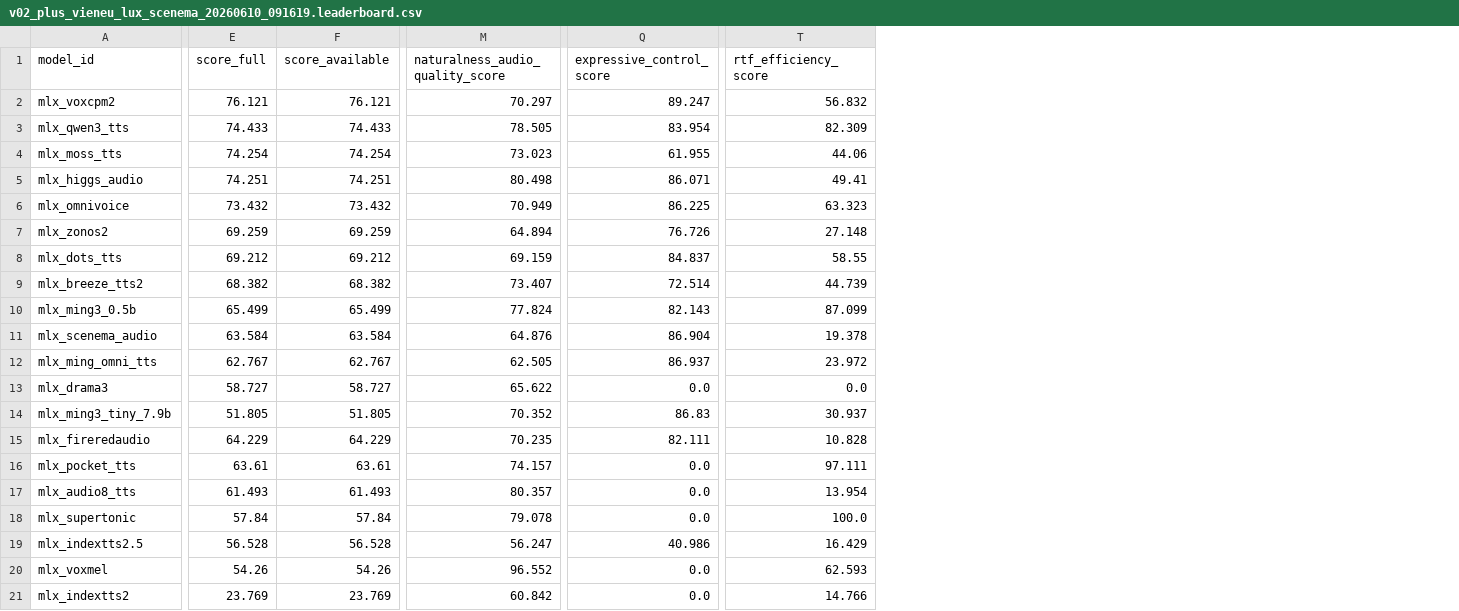
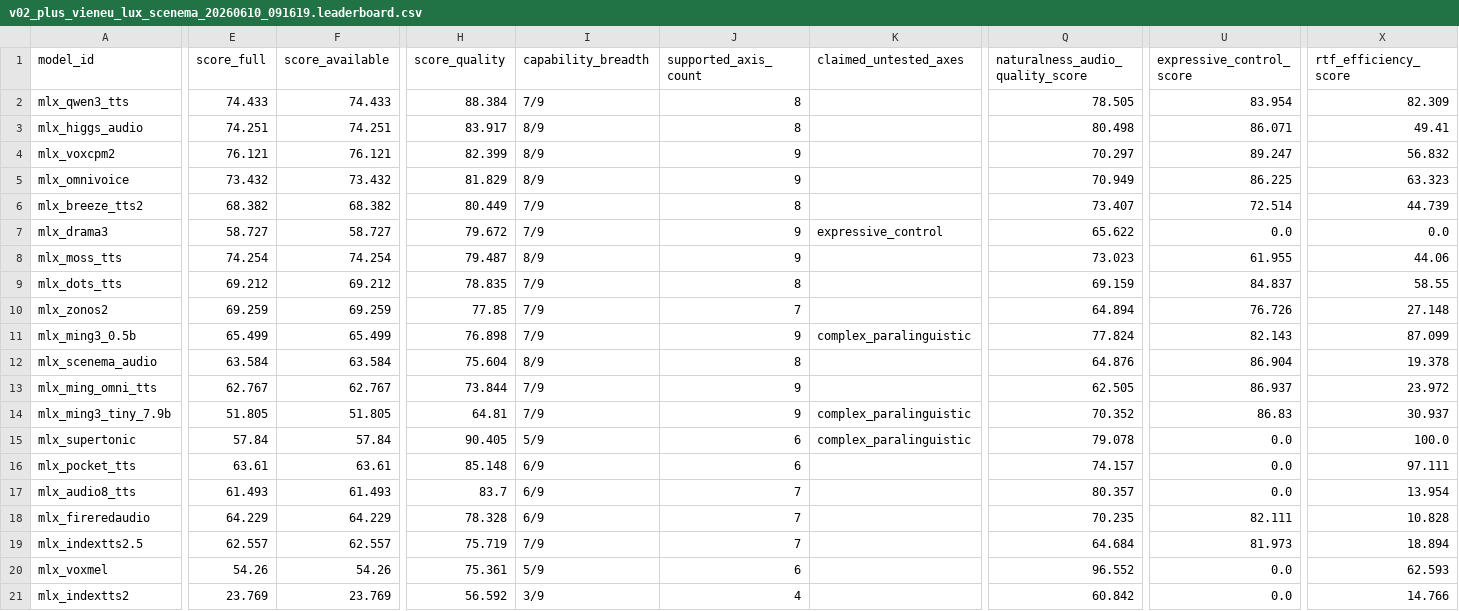
Before and after one commit to vanch007/mlx-tts-benchmarks, a CSV file: reports/v02_plus_vieneu_lux_scenema_20260610_091619.leaderboard.csv, drawn as a sheet; only a part is shown, gaps mark what is left out; addresses are those after the commit; the diff names each change by its address in the sheet, - before the commit and + after, or states it on an @@ line.

```diff
--- a/reports/v02_plus_vieneu_lux_scenema_20260610_091619.leaderboard.csv
+++ b/reports/v02_plus_vieneu_lux_scenema_20260610_091619.leaderboard.csv
+column H (score_quality), row 4: 82.399; row 8: 79.487; rows 10-14: 77.85 | 76.898 | 75.604 | 73.844 | 64.81; rows 16-17: 85.148 | 83.7; rows 19-21: 75.719 | 75.361 | 56.592
+column I (capability_breadth), row 4: 8/9; row 8: 8/9; rows 10-14: 7/9 | 7/9 | 8/9 | 7/9 | 7/9; rows 16-17: 6/9 | 6/9; rows 19-21: 7/9 | 5/9 | 3/9
+column J (supported_axis_count), row 4: 9; row 8: 9; rows 10-14: 7 | 9 | 8 | 9 | 9; rows 16-17: 6 | 7; rows 19-21: 7 | 6 | 4
+column K (claimed_untested_axes), rows 11-14: complex_paralinguistic |  |  | complex_paralinguistic
@@ row 3 moved to row 2: mlx_qwen3_tts @@
@@ row 5 moved to row 3: mlx_higgs_audio @@
@@ row 6 moved to row 5: mlx_omnivoice @@
@@ row 9 moved to row 6: mlx_breeze_tts2 @@
@@ row 13 moved to row 7: mlx_drama3 @@
@@ row 8 moved to row 9: mlx_dots_tts @@
@@ row 18 moved to row 15: mlx_supertonic @@
@@ row 15 moved to row 18: mlx_fireredaudio @@
-E19 (score_full): 56.528
+E19 (score_full): 62.557
-F19 (score_available): 56.528
+F19 (score_available): 62.557
-Q19 (naturalness_audio_quality_score): 56.247
+Q19 (naturalness_audio_quality_score): 64.684
-U19 (expressive_control_score): 40.986
+U19 (expressive_control_score): 81.973
-X19 (rtf_efficiency_score): 16.429
+X19 (rtf_efficiency_score): 18.894
```
Also changed, not shown: reports/v02_plus_vieneu_lux_scenema_20260610_091619_artifact_comparison.csv, reports/v02_plus_vieneu_lux_scenema_20260610_091619_audio_anomalies.csv, 15 other files.
